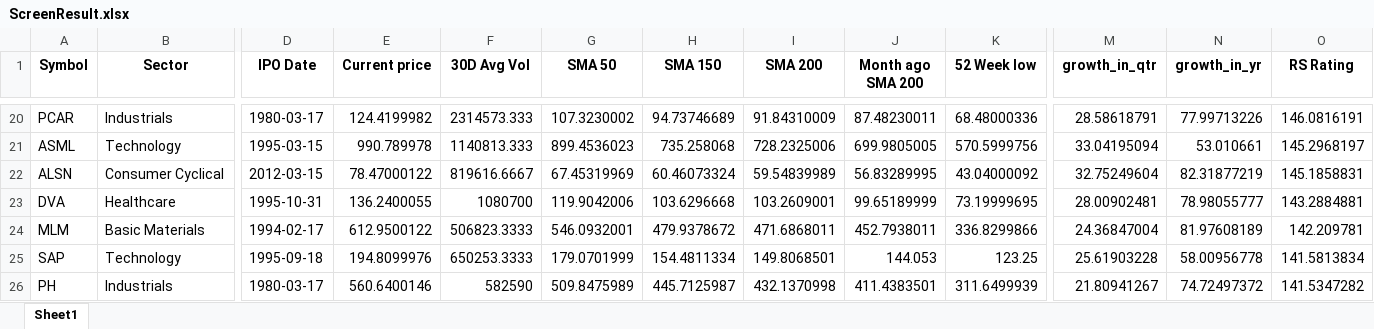
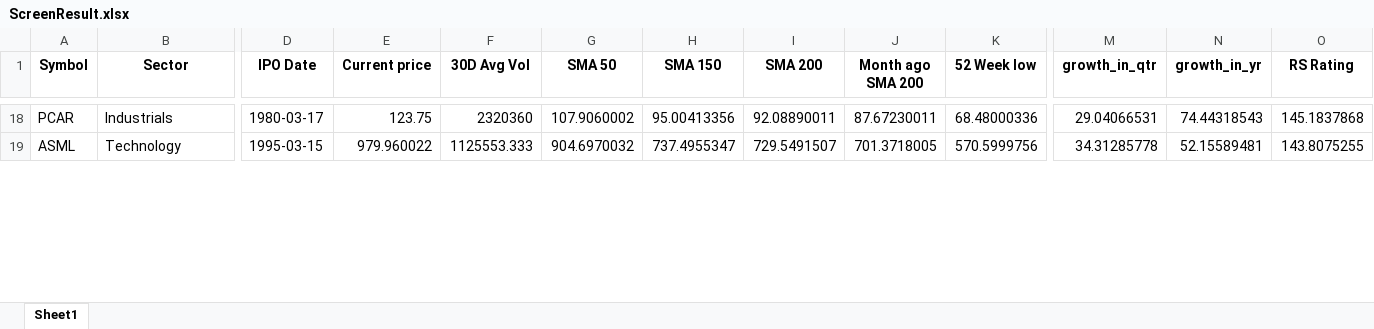
Before and after one commit to Sing0424/Stocks-tools, an Excel workbook: Screener/ScreenResult/ScreenResult.xlsx, sheet Sheet1, drawn as a sheet; only a part is shown, gaps mark what is left out; values as stored, in another font and other column widths than the file's, no borders; removed rows and columns are numbered as before the commit, all else as after; rows hold the shown columns only; the diff covers the shown part only; the diff names each change by its address in the sheet, - before the commit and + after, or states it on an @@ line.

```diff
--- a/Screener/ScreenResult/ScreenResult.xlsx (sheet Sheet1)
+++ b/Screener/ScreenResult/ScreenResult.xlsx (sheet Sheet1)
-E18 (Current price): 124.4199982
+E18 (Current price): 123.75
-F18 (30D Avg Vol): 2314573.333
+F18 (30D Avg Vol): 2320360
-G18 (SMA 50): 107.3230002
+G18 (SMA 50): 107.9060002
-H18 (SMA 150): 94.73746689
+H18 (SMA 150): 95.00413356
-I18 (SMA 200): 91.84310009
+I18 (SMA 200): 92.08890011
-J18 (Month ago SMA 200): 87.48230011
+J18 (Month ago SMA 200): 87.67230011
-M18 (growth_in_qtr): 28.58618791
+M18 (growth_in_qtr): 29.04066531
-N18 (growth_in_yr): 77.99713226
+N18 (growth_in_yr): 74.44318543
-O18 (RS Rating): 146.0816191
+O18 (RS Rating): 145.1837868
-E19 (Current price): 990.789978
+E19 (Current price): 979.960022
-F19 (30D Avg Vol): 1140813.333
+F19 (30D Avg Vol): 1125553.333
-G19 (SMA 50): 899.4536023
+G19 (SMA 50): 904.6970032
-H19 (SMA 150): 735.258068
+H19 (SMA 150): 737.4955347
-I19 (SMA 200): 728.2325006
+I19 (SMA 200): 729.5491507
-J19 (Month ago SMA 200): 699.9805005
+J19 (Month ago SMA 200): 701.3718005
-M19 (growth_in_qtr): 33.04195094
+M19 (growth_in_qtr): 34.31285778
-N19 (growth_in_yr): 53.010661
+N19 (growth_in_yr): 52.15589481
-O19 (RS Rating): 145.2968197
+O19 (RS Rating): 143.8075255
-row 22: ALSN | Consumer Cyclical | 2012-03-15 | 78.47000122 | 819616.6667 | 67.45319969 | 60.46073324 | 59.54839989 | 56.83289995 | 43.04000092 | 32.75249604 | 82.31877219 | 145.1858831
-row 23: DVA | Healthcare | 1995-10-31 | 136.2400055 | 1080700 | 119.9042006 | 103.6296668 | 103.2609001 | 99.65189999 | 73.19999695 | 28.00902481 | 78.98055777 | 143.2884881
-row 24: MLM | Basic Materials | 1994-02-17 | 612.9500122 | 506823.3333 | 546.0932001 | 479.9378672 | 471.6868011 | 452.7938011 | 336.8299866 | 24.36847004 | 81.97608189 | 142.209781
-row 25: SAP | Technology | 1995-09-18 | 194.8099976 | 650253.3333 | 179.0701999 | 154.4811334 | 149.8068501 | 144.053 | 123.25 | 25.61903228 | 58.00956778 | 141.5813834
-row 26: PH | Industrials | 1980-03-17 | 560.6400146 | 582590 | 509.8475989 | 445.7125987 | 432.1370998 | 411.4383501 | 311.6499939 | 21.80941267 | 74.72497372 | 141.5347282
```
Also changed, not shown: 7 added rows, 16 removed rows and 169 edited cells elsewhere in this sheet, Screener/data/rs_rating.xlsx, 11 other files.
